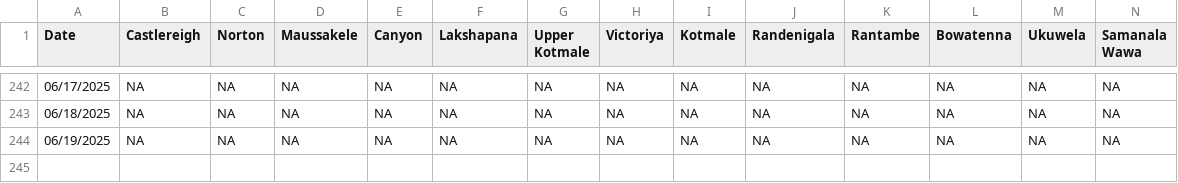
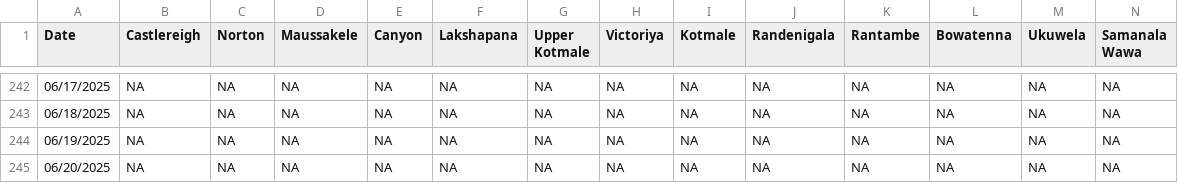
Before and after one commit to Metdata04/download_metdata, a CSV file: extracted_data/hydro_catchment_data.csv, drawn as a sheet; only a part is shown, gaps mark what is left out; rows hold the shown columns only; the diff names each change by its address in the sheet, - before the commit and + after, or states it on an @@ line.

Commit message:
Extracted hydro catchment data from climate update PDF

```diff
--- a/extracted_data/hydro_catchment_data.csv
+++ b/extracted_data/hydro_catchment_data.csv
+row 245: 06/20/2025 | NA | NA | NA | NA | NA | NA | NA | NA | NA | NA | NA | NA | NA
```
